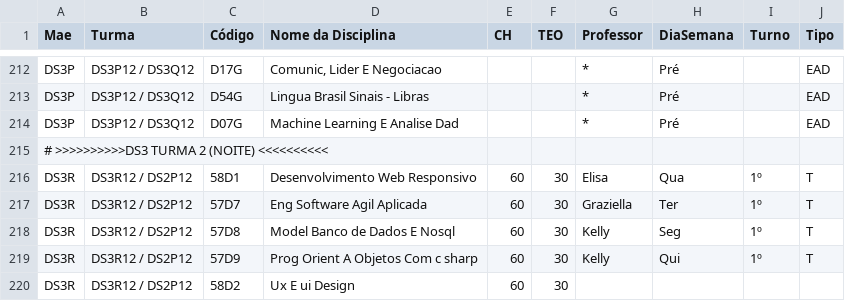
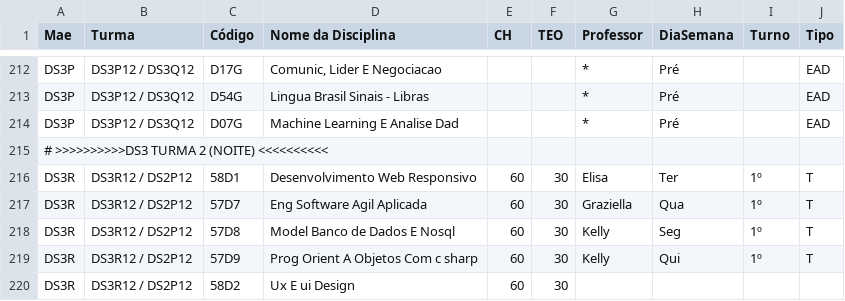
Before and after one commit to HigorAD/HGEU, a CSV file: TabelaGeralDisicplinas_2026_1.csv, drawn as a sheet; only a part is shown, gaps mark what is left out; the diff covers the shown part only.

```diff
--- a/TabelaGeralDisicplinas_2026_1.csv
+++ b/TabelaGeralDisicplinas_2026_1.csv
@@ -215,4 +215,4 @@ DS3P,DS3P12 / DS3Q12 ,D07G,Machine Learning E Analise Dad,,,*,Pré,,EAD
 # >>>>>>>>>>DS3 TURMA 2 (NOITE) <<<<<<<<<<,,,,,,,,,
-DS3R,DS3R12 / DS2P12,58D1,Desenvolvimento Web Responsivo,60,30,Elisa,Qua,1º,T
-DS3R,DS3R12 / DS2P12,57D7,Eng Software Agil Aplicada,60,30,Graziella,Ter,1º,T
+DS3R,DS3R12 / DS2P12,58D1,Desenvolvimento Web Responsivo,60,30,Elisa,Ter,1º,T
+DS3R,DS3R12 / DS2P12,57D7,Eng Software Agil Aplicada,60,30,Graziella,Qua,1º,T
 DS3R,DS3R12 / DS2P12,57D8,Model Banco de Dados E Nosql,60,30,Kelly,Seg,1º,T
```
Also changed, not shown: 15 edited cells elsewhere in this file, disponibilidade_professores.csv, 1 other file.
